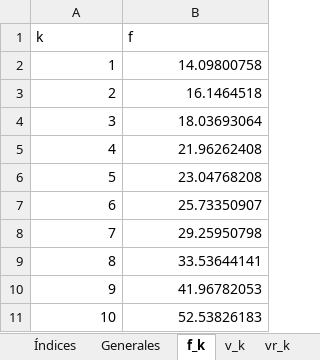
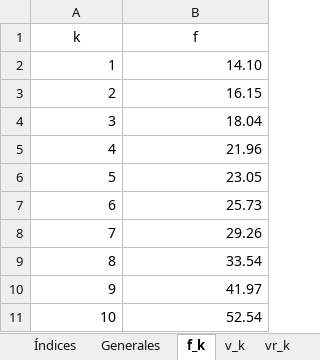
Before and after one commit to GabrielEichholzUc/Modelo-Capstone, an Excel workbook: Parametros_Nuevos.xlsx, sheet f_k, drawn as a sheet; values as stored, in another font and other column widths than the file's, no borders; the diff names each change by its address in the sheet, - before the commit and + after, or states it on an @@ line.

```diff
--- a/Parametros_Nuevos.xlsx (sheet f_k)
+++ b/Parametros_Nuevos.xlsx (sheet f_k)
-A1:B1 alignment: left
+A1:B1 alignment: center
-B2 (f): 14.09800758
+B2 (f): 14.10
-B3 (f): 16.1464518
+B3 (f): 16.15
-B4 (f): 18.03693064
+B4 (f): 18.04
-B5 (f): 21.96262408
+B5 (f): 21.96
-B6 (f): 23.04768208
+B6 (f): 23.05
-B7 (f): 25.73350907
+B7 (f): 25.73
-B8 (f): 29.25950798
+B8 (f): 29.26
-B9 (f): 33.53644141
+B9 (f): 33.54
-B10 (f): 41.96782053
+B10 (f): 41.97
-B11 (f): 52.53826183
+B11 (f): 52.54
```
Also changed, not shown: sheet Flujo historico, sheet QA_a,w,t, sheet Caudal Histórico semanal, sheet FE_d,w, sheet QD_d,j,w, sheet FS_w, 9 more sheets, escenarios_montecarlo/escenario_001.xlsx, escenarios_montecarlo/escenario_004.xlsx, 25 other files.
